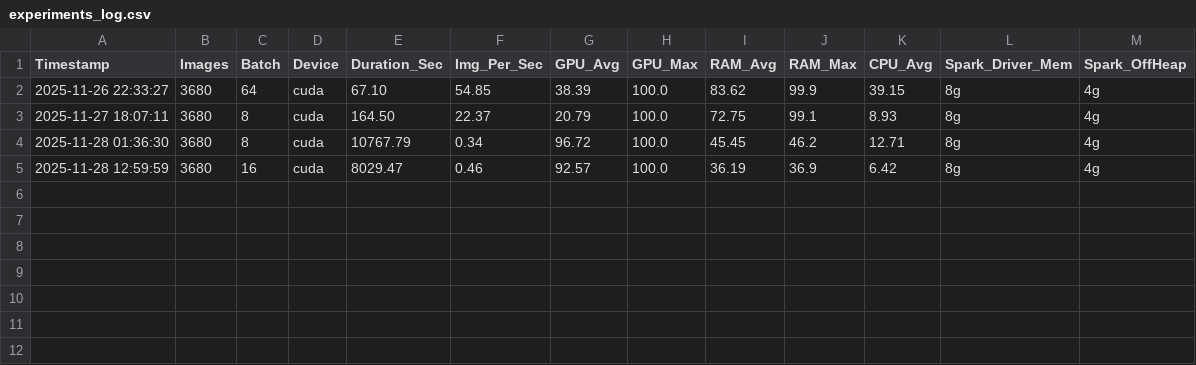
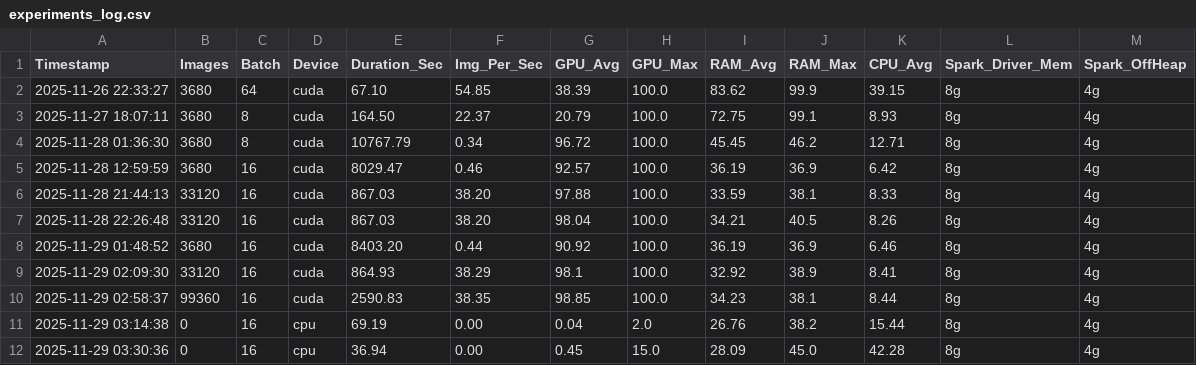
Before and after one commit to D0men1c0/Knowledge-Injection-XAI, a CSV file: logging/experiments_log.csv, drawn as a sheet; the diff names each change by its address in the sheet, - before the commit and + after, or states it on an @@ line.

Commit message:
Update experiments_log.csv

```diff
--- a/logging/experiments_log.csv
+++ b/logging/experiments_log.csv
+row 6: 2025-11-28 21:44:13 | 33120 | 16 | cuda | 867.03 | 38.20 | 97.88 | 100.0 | 33.59 | 38.1 | 8.33 | 8g | 4g
+row 7: 2025-11-28 22:26:48 | 33120 | 16 | cuda | 867.03 | 38.20 | 98.04 | 100.0 | 34.21 | 40.5 | 8.26 | 8g | 4g
+row 8: 2025-11-29 01:48:52 | 3680 | 16 | cuda | 8403.20 | 0.44 | 90.92 | 100.0 | 36.19 | 36.9 | 6.46 | 8g | 4g
+row 9: 2025-11-29 02:09:30 | 33120 | 16 | cuda | 864.93 | 38.29 | 98.1 | 100.0 | 32.92 | 38.9 | 8.41 | 8g | 4g
+row 10: 2025-11-29 02:58:37 | 99360 | 16 | cuda | 2590.83 | 38.35 | 98.85 | 100.0 | 34.23 | 38.1 | 8.44 | 8g | 4g
+row 11: 2025-11-29 03:14:38 | 0 | 16 | cpu | 69.19 | 0.00 | 0.04 | 2.0 | 26.76 | 38.2 | 15.44 | 8g | 4g
+row 12: 2025-11-29 03:30:36 | 0 | 16 | cpu | 36.94 | 0.00 | 0.45 | 15.0 | 28.09 | 45.0 | 42.28 | 8g | 4g
```
